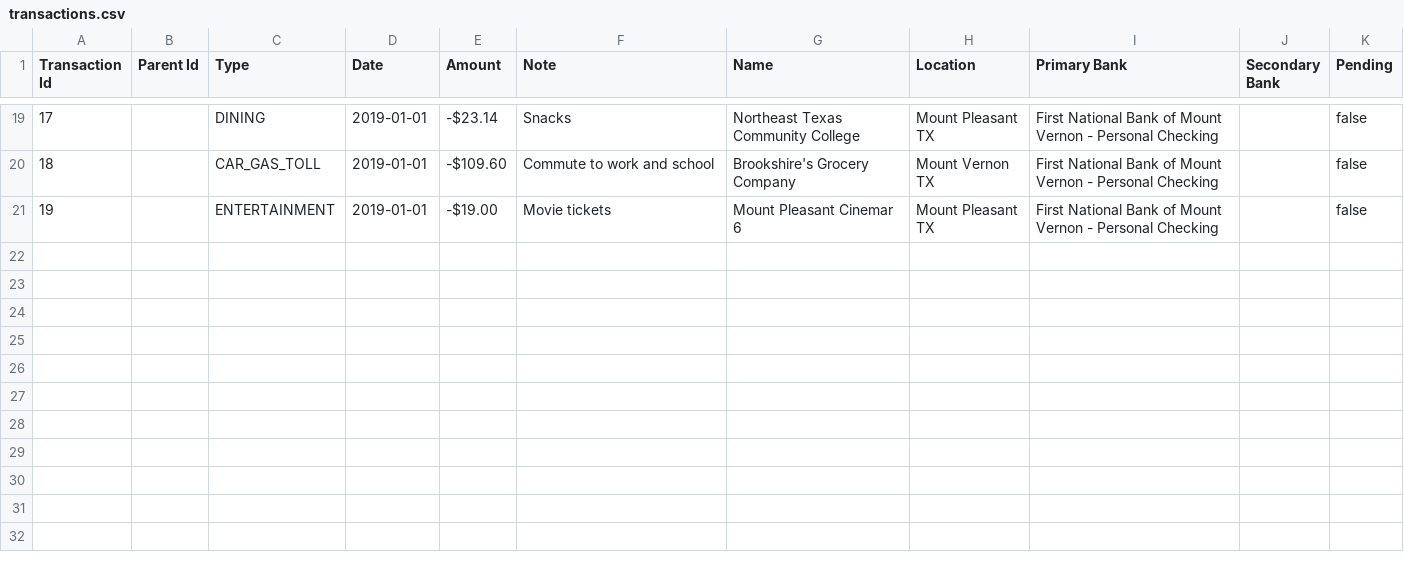
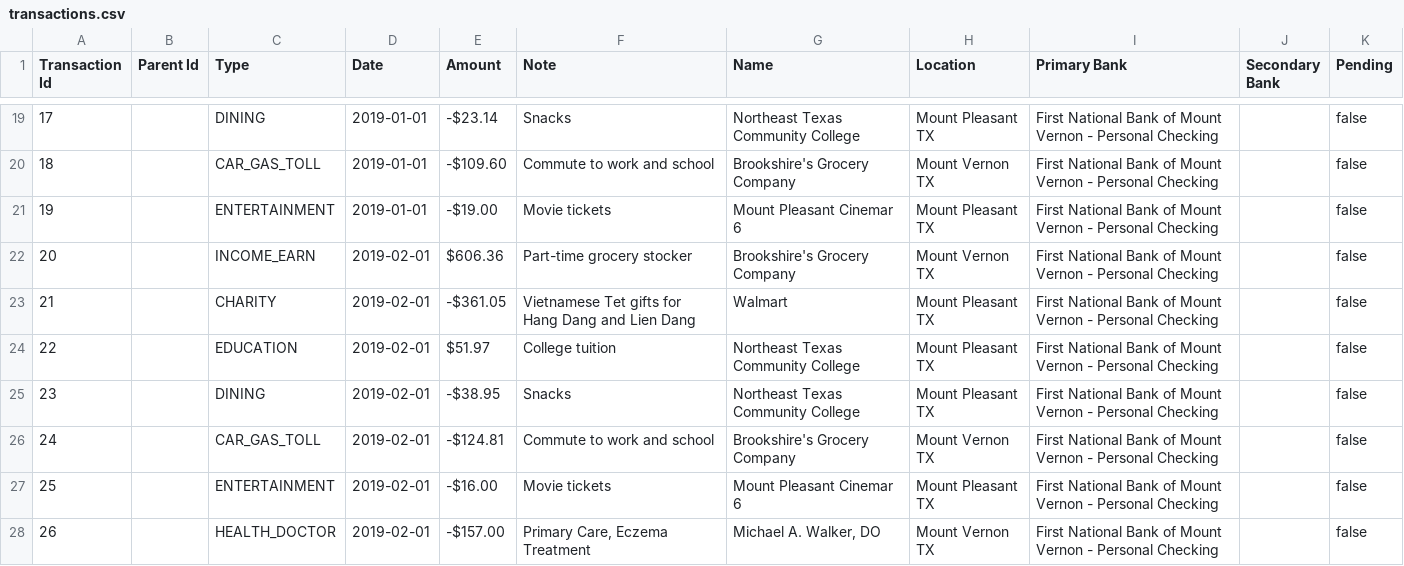
Before and after one commit to bellamyphan/MoneyApp202302, a CSV file: data/transactions.csv, drawn as a sheet; only a part is shown, gaps mark what is left out; the diff names each change by its address in the sheet, - before the commit and + after, or states it on an @@ line.

Commit message:
Check the amount should be Positive or Negative

```diff
--- a/data/transactions.csv
+++ b/data/transactions.csv
+row 22: 20 |  | INCOME_EARN | 2019-02-01 | $606.36 | Part-time grocery stocker | Brookshire's Grocery Company | Mount Vernon TX | First National Bank of Mount Vernon - Personal Checking |  | false
+row 23: 21 |  | CHARITY | 2019-02-01 | -$361.05 | Vietnamese Tet gifts for Hang Dang and Lien Dang | Walmart | Mount Pleasant TX | First National Bank of Mount Vernon - Personal Checking |  | false
+row 24: 22 |  | EDUCATION | 2019-02-01 | $51.97 | College tuition | Northeast Texas Community College | Mount Pleasant TX | First National Bank of Mount Vernon - Personal Checking |  | false
+row 25: 23 |  | DINING | 2019-02-01 | -$38.95 | Snacks | Northeast Texas Community College | Mount Pleasant TX | First National Bank of Mount Vernon - Personal Checking |  | false
+row 26: 24 |  | CAR_GAS_TOLL | 2019-02-01 | -$124.81 | Commute to work and school | Brookshire's Grocery Company | Mount Vernon TX | First National Bank of Mount Vernon - Personal Checking |  | false
+row 27: 25 |  | ENTERTAINMENT | 2019-02-01 | -$16.00 | Movie tickets | Mount Pleasant Cinemar 6 | Mount Pleasant TX | First National Bank of Mount Vernon - Personal Checking |  | false
+row 28: 26 |  | HEALTH_DOCTOR | 2019-02-01 | -$157.00 | Primary Care, Eczema Treatment | Michael A. Walker, DO | Mount Vernon TX | First National Bank of Mount Vernon - Personal Checking |  | false
```
